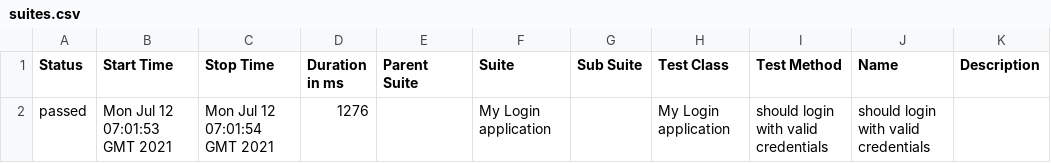
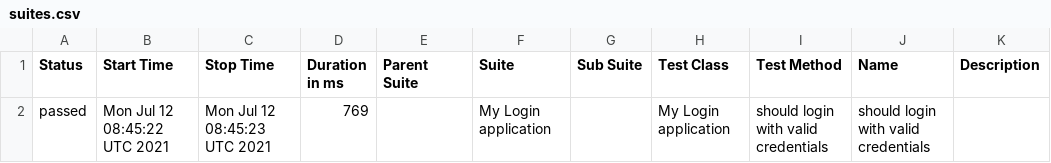
Before and after one commit to Kiriago-san/webSite, a CSV file: data/suites.csv, drawn as a sheet.

```diff
--- a/data/suites.csv
+++ b/data/suites.csv
@@ -1,2 +1,2 @@
 "Status","Start Time","Stop Time","Duration in ms","Parent Suite","Suite","Sub Suite","Test Class","Test Method","Name","Description"
-"passed","Mon Jul 12 07:01:53 GMT 2021","Mon Jul 12 07:01:54 GMT 2021","1276","","My Login application","","My Login application","should login with valid credentials","should login with valid credentials",""
+"passed","Mon Jul 12 08:45:22 UTC 2021","Mon Jul 12 08:45:23 UTC 2021","769","","My Login application","","My Login application","should login with valid credentials","should login with valid credentials",""
```
Also changed, not shown: 38 other files.
